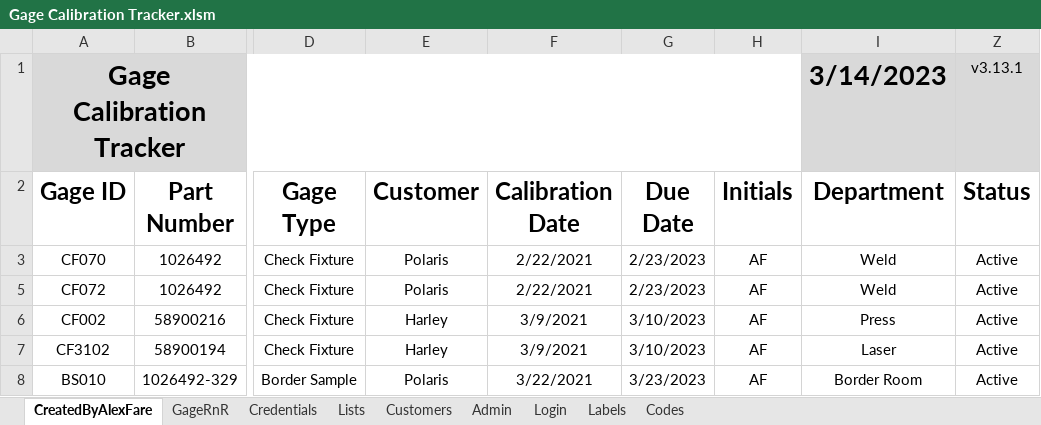
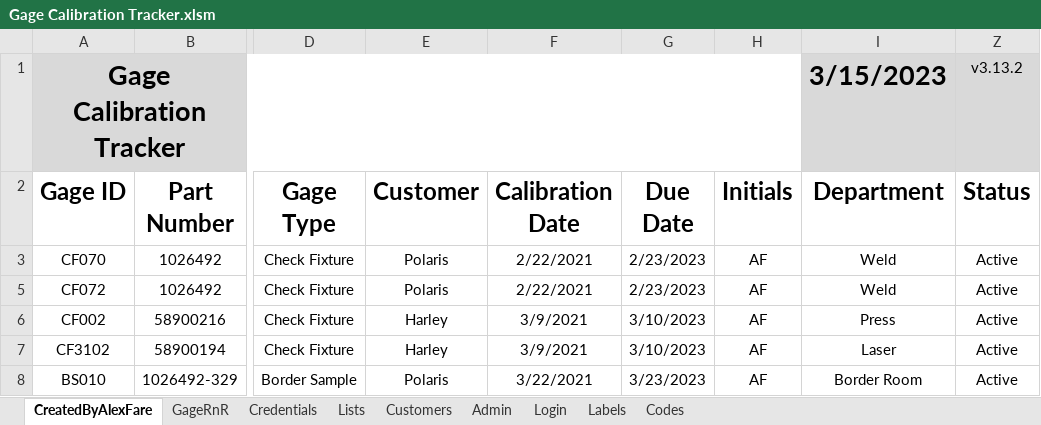
Before and after one commit to alexfare/GageCalibrationTracker, an Excel workbook: Gage Calibration Tracker.xlsm, sheet CreatedByAlexFare, drawn as a sheet; only a part is shown, gaps mark what is left out; values as stored, in another font and other column widths than the file's, no borders; charts and pictures and conditional formats and table styles not drawn; the diff names each change by its address in the sheet, - before the commit and + after, or states it on an @@ line.

```diff
--- a/Gage Calibration Tracker.xlsm (sheet CreatedByAlexFare)
+++ b/Gage Calibration Tracker.xlsm (sheet CreatedByAlexFare)
-I1 (Department): 3/14/2023
+I1 (Department): 3/15/2023
-Z1 (Status): v3.13.1
+Z1 (Status): v3.13.2
```
Also changed, not shown: sheet Admin, hidden cells, 7 other files.
